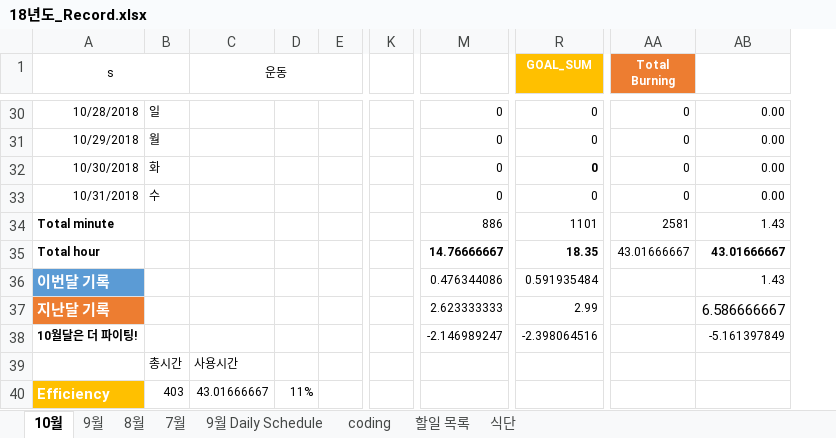
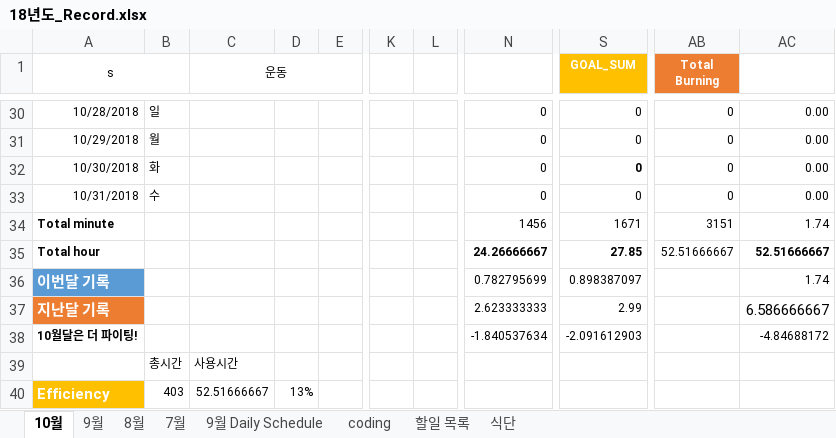
Before and after one commit to Taeu/taeu.github.io, an Excel workbook: record/18년도_Record.xlsx, sheet 10월, drawn as a sheet; only a part is shown, gaps mark what is left out; values as stored, in another font and other column widths than the file's, no borders; addresses are those after the commit; the diff covers the shown part only; the diff names each change by its address in the sheet, - before the commit and + after, or states it on an @@ line.

```diff
--- a/record/18년도_Record.xlsx (sheet 10월)
+++ b/record/18년도_Record.xlsx (sheet 10월)
+column L, empty
-N34: 886
+N34: 1456
-S34 (GOAL_SUM): 1101
+S34 (GOAL_SUM): 1671
-AB34 (Total Burning): 2581
+AB34 (Total Burning): 3151
-AC34: 1.43
+AC34: 1.74
-N35: 14.76666667
+N35: 24.26666667
-S35 (GOAL_SUM): 18.35
+S35 (GOAL_SUM): 27.85
-AB35 (Total Burning): 43.01666667
+AB35 (Total Burning): 52.51666667
-AC35: 43.01666667
+AC35: 52.51666667
-N36: 0.476344086
+N36: 0.782795699
-S36 (GOAL_SUM): 0.591935484
+S36 (GOAL_SUM): 0.898387097
-AC36: 1.43
+AC36: 1.74
-N38: -2.146989247
+N38: -1.840537634
-S38 (GOAL_SUM): -2.398064516
+S38 (GOAL_SUM): -2.091612903
-AC38: -5.161397849
+AC38: -4.84688172
-C40 (운동): 43.01666667
+C40 (운동): 52.51666667
-D40: 11%
+D40: 13%
```
Also changed, not shown: 19 edited cells elsewhere in this sheet, formulas that keep their value.
